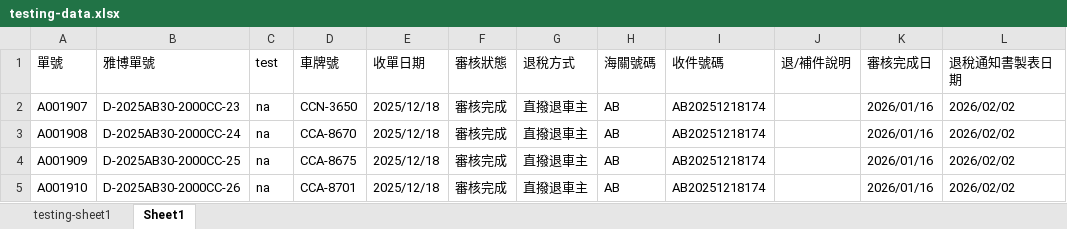
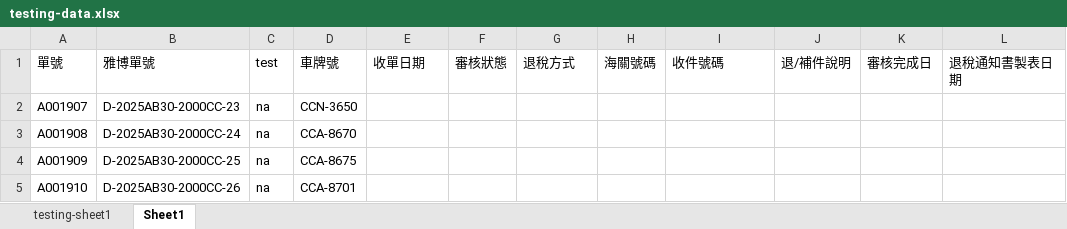
Before and after one commit to fannnen/yapro_status_crawling, an Excel workbook: web_crawl/testing-data.xlsx, sheet Sheet1, drawn as a sheet; values as stored, in another font and other column widths than the file's, no borders; the diff names each change by its address in the sheet, - before the commit and + after, or states it on an @@ line.

```diff
--- a/web_crawl/testing-data.xlsx (sheet Sheet1)
+++ b/web_crawl/testing-data.xlsx (sheet Sheet1)
-E2:E5: 2025/12/18
+E2:E5: (empty)
-F2:F5: 審核完成
+F2:F5: (empty)
-G2:G5: 直撥退車主
+G2:G5: (empty)
-H2:H5: AB
+H2:H5: (empty)
-I2:I5: AB20251218174
+I2:I5: (empty)
-K2:K5: 2026/01/16
+K2:K5: (empty)
-L2:L5: 2026/02/02
+L2:L5: (empty)
```
Also changed, not shown: 1 other file.
